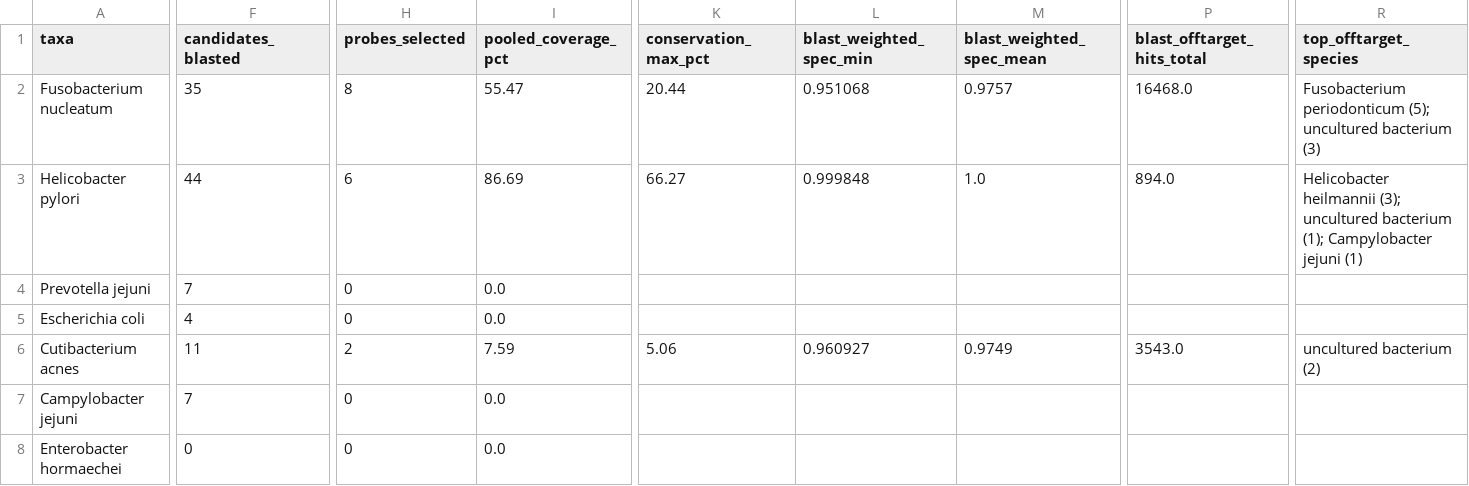
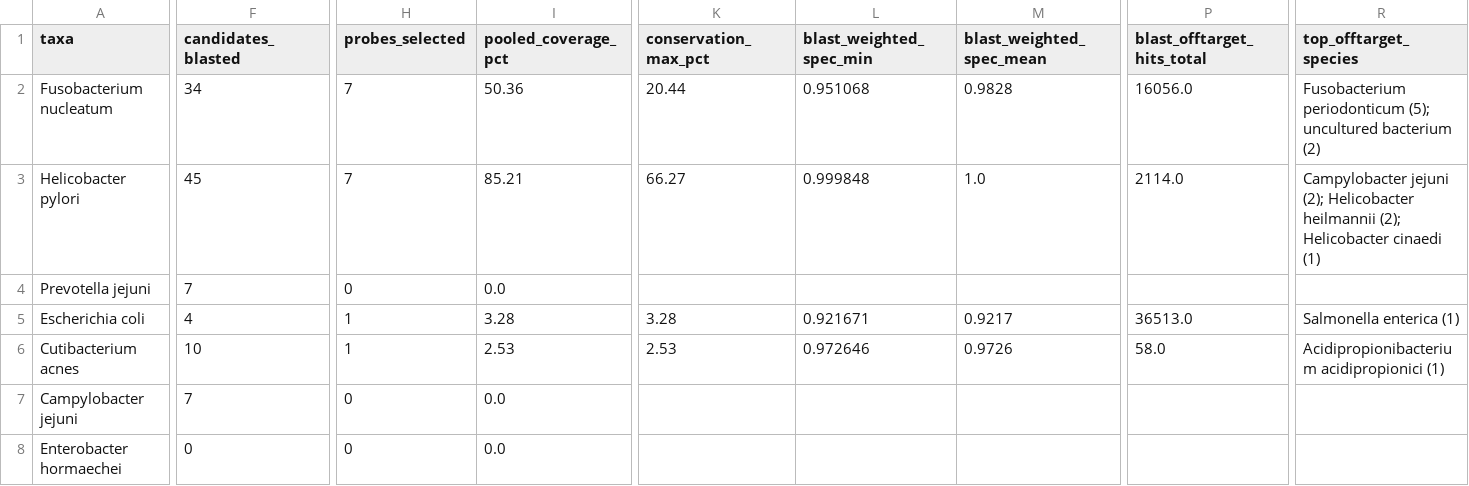
Before and after one commit to NathanKochhar/Bac_probes, a CSV file: KAN2M3/Species/Species_summary.csv, drawn as a sheet; only a part is shown, gaps mark what is left out; the diff covers the shown part only; the diff names each change by its address in the sheet, - before the commit and + after, or states it on an @@ line.

```diff
--- a/KAN2M3/Species/Species_summary.csv
+++ b/KAN2M3/Species/Species_summary.csv
-F2 (candidates_blasted): 35
+F2 (candidates_blasted): 34
-H2 (probes_selected): 8
+H2 (probes_selected): 7
-I2 (pooled_coverage_pct): 55.47
+I2 (pooled_coverage_pct): 50.36
-M2 (blast_weighted_spec_mean): 0.9757
+M2 (blast_weighted_spec_mean): 0.9828
-P2 (blast_offtarget_hits_total): 16468.0
+P2 (blast_offtarget_hits_total): 16056.0
-R2 (top_offtarget_species): …uncultured bacterium (3)
+R2 (top_offtarget_species): …uncultured bacterium (2)
-F3 (candidates_blasted): 44
+F3 (candidates_blasted): 45
-H3 (probes_selected): 6
+H3 (probes_selected): 7
-I3 (pooled_coverage_pct): 86.69
+I3 (pooled_coverage_pct): 85.21
-P3 (blast_offtarget_hits_total): 894.0
+P3 (blast_offtarget_hits_total): 2114.0
-R3 (top_offtarget_species): Helicobacter heilmannii (3); uncultured bacterium (1); Campylobacter jejuni (1)
+R3 (top_offtarget_species): Campylobacter jejuni (2); Helicobacter heilmannii (2); Helicobacter cinaedi (1)
-H5 (probes_selected): 0
+H5 (probes_selected): 1
-I5 (pooled_coverage_pct): 0.0
+I5 (pooled_coverage_pct): 3.28
-K5 (conservation_max_pct): (empty)
+K5 (conservation_max_pct): 3.28
-L5 (blast_weighted_spec_min): (empty)
+L5 (blast_weighted_spec_min): 0.921671
-M5 (blast_weighted_spec_mean): (empty)
+M5 (blast_weighted_spec_mean): 0.9217
-P5 (blast_offtarget_hits_total): (empty)
+P5 (blast_offtarget_hits_total): 36513.0
-R5 (top_offtarget_species): (empty)
+R5 (top_offtarget_species): Salmonella enterica (1)
-F6 (candidates_blasted): 11
+F6 (candidates_blasted): 10
-H6 (probes_selected): 2
+H6 (probes_selected): 1
-I6 (pooled_coverage_pct): 7.59
+I6 (pooled_coverage_pct): 2.53
-K6 (conservation_max_pct): 5.06
+K6 (conservation_max_pct): 2.53
-L6 (blast_weighted_spec_min): 0.960927
+L6 (blast_weighted_spec_min): 0.972646
-M6 (blast_weighted_spec_mean): 0.9749
+M6 (blast_weighted_spec_mean): 0.9726
-P6 (blast_offtarget_hits_total): 3543.0
+P6 (blast_offtarget_hits_total): 58.0
-R6 (top_offtarget_species): uncultured bacterium (2)
+R6 (top_offtarget_species): Acidipropionibacterium acidipropionici (1)
```
Also changed, not shown: 4 edited cells elsewhere in this file, KAN2M3/Family/selected/Bacteroidaceae_selected_probes.csv, KAN2M3/Species/selected/Cutibacterium_acnes_selected_probes.csv, 35 other files.
